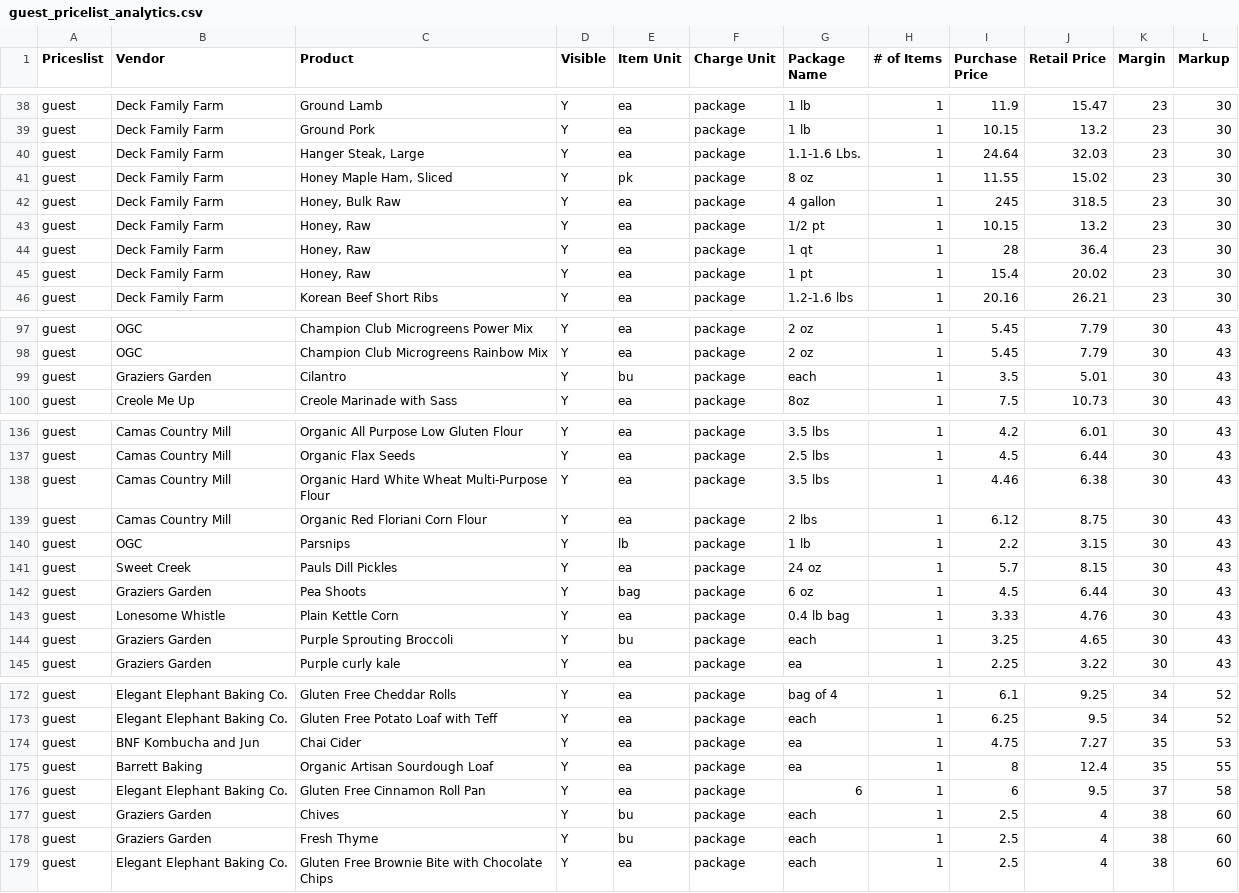
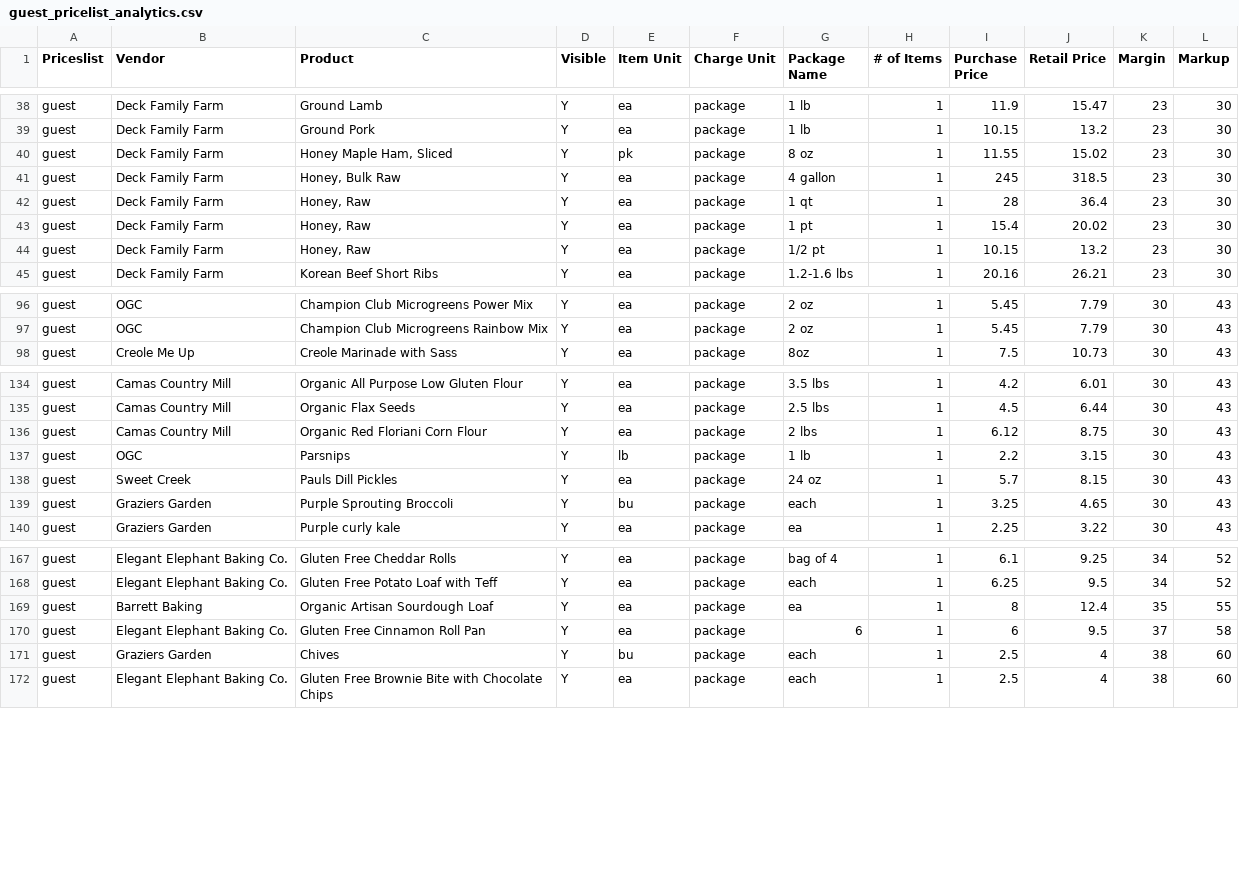
Before and after one commit to required777/TD-Testing-ffcsa_scripts, a CSV file: localline/data/guest_pricelist_analytics.csv, drawn as a sheet; only a part is shown, gaps mark what is left out; the diff covers the shown part only.

```diff
--- a/localline/data/guest_pricelist_analytics.csv
+++ b/localline/data/guest_pricelist_analytics.csv
@@ -39,8 +39,7 @@ guest,Deck Family Farm,Ground Lamb,Y,ea,package,1 lb,1,11.9,15.47,23,30
 guest,Deck Family Farm,Ground Pork,Y,ea,package,1 lb,1,10.15,13.2,23,30
-guest,Deck Family Farm,"Hanger Steak, Large",Y,ea,package,1.1-1.6 Lbs.,1,24.64,32.03,23,30
 guest,Deck Family Farm,"Honey Maple Ham, Sliced",Y,pk,package,8 oz,1,11.55,15.02,23,30
 guest,Deck Family Farm,"Honey, Bulk Raw",Y,ea,package,4 gallon,1,245,318.5,23,30
-guest,Deck Family Farm,"Honey, Raw",Y,ea,package,1/2 pt,1,10.15,13.2,23,30
 guest,Deck Family Farm,"Honey, Raw",Y,ea,package,1 qt,1,28,36.4,23,30
 guest,Deck Family Farm,"Honey, Raw",Y,ea,package,1 pt,1,15.4,20.02,23,30
+guest,Deck Family Farm,"Honey, Raw",Y,ea,package,1/2 pt,1,10.15,13.2,23,30
 guest,Deck Family Farm,Korean Beef Short Ribs,Y,ea,package,1.2-1.6 lbs,1,20.16,26.21,23,30
@@ -98,3 +97,2 @@ guest,OGC,Champion Club Microgreens Power Mix,Y,ea,package,2 oz,1,5.45,7.79,30,4
 guest,OGC,Champion Club Microgreens Rainbow Mix,Y,ea,package,2 oz,1,5.45,7.79,30,43
-guest,Graziers Garden,Cilantro,Y,bu,package,each,1,3.5,5.01,30,43
 guest,Creole Me Up,Creole Marinade with Sass,Y,ea,package,8oz,1,7.5,10.73,30,43
@@ -137,3 +135,2 @@ guest,Camas Country Mill,Organic All Purpose Low Gluten Flour,Y,ea,package,3.5 l
 guest,Camas Country Mill,Organic Flax Seeds,Y,ea,package,2.5 lbs,1,4.5,6.44,30,43
-guest,Camas Country Mill,Organic Hard White Wheat Multi-Purpose Flour,Y,ea,package,3.5 lbs,1,4.46,6.38,30,43
 guest,Camas Country Mill,Organic Red Floriani Corn Flour,Y,ea,package,2 lbs,1,6.12,8.75,30,43
@@ -141,4 +138,2 @@ guest,OGC,Parsnips,Y,lb,package,1 lb,1,2.2,3.15,30,43
 guest,Sweet Creek,Pauls Dill Pickles,Y,ea,package,24 oz,1,5.7,8.15,30,43
-guest,Graziers Garden,Pea Shoots,Y,bag,package,6 oz,1,4.5,6.44,30,43
-guest,Lonesome Whistle,Plain Kettle Corn,Y,ea,package,0.4 lb bag,1,3.33,4.76,30,43
 guest,Graziers Garden,Purple Sprouting Broccoli,Y,bu,package,each,1,3.25,4.65,30,43
@@ -173,3 +168,2 @@ guest,Elegant Elephant Baking Co.,Gluten Free Cheddar Rolls,Y,ea,package,bag of
 guest,Elegant Elephant Baking Co.,Gluten Free Potato Loaf with Teff,Y,ea,package,each,1,6.25,9.5,34,52
-guest,BNF Kombucha and Jun,Chai Cider,Y,ea,package,ea,1,4.75,7.27,35,53
 guest,Barrett Baking,Organic Artisan Sourdough Loaf,Y,ea,package,ea,1,8,12.4,35,55
@@ -177,3 +171,2 @@ guest,Elegant Elephant Baking Co.,Gluten Free Cinnamon Roll Pan,Y,ea,package,6,1
 guest,Graziers Garden,Chives,Y,bu,package,each,1,2.5,4,38,60
-guest,Graziers Garden,Fresh Thyme,Y,bu,package,each,1,2.5,4,38,60
 guest,Elegant Elephant Baking Co.,Gluten Free Brownie Bite with Chocolate Chips,Y,ea,package,each,1,2.5,4,38,60
```
Also changed, not shown: 4 moved rows elsewhere in this file, localline/data/herdshare_pricelist_analytics.csv, localline/data/members_pricelist_analytics.csv.
